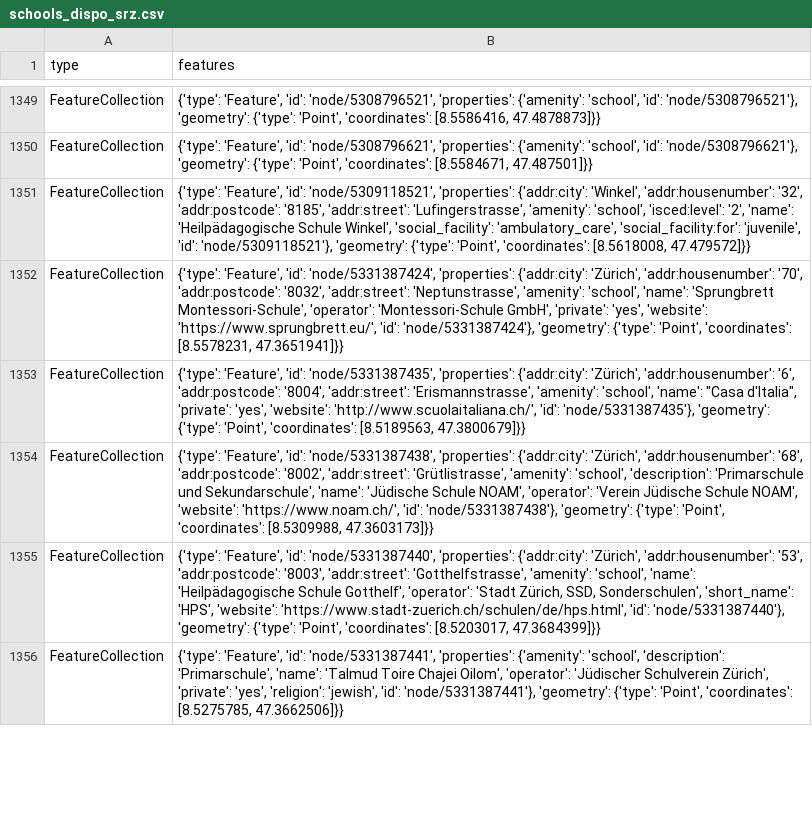
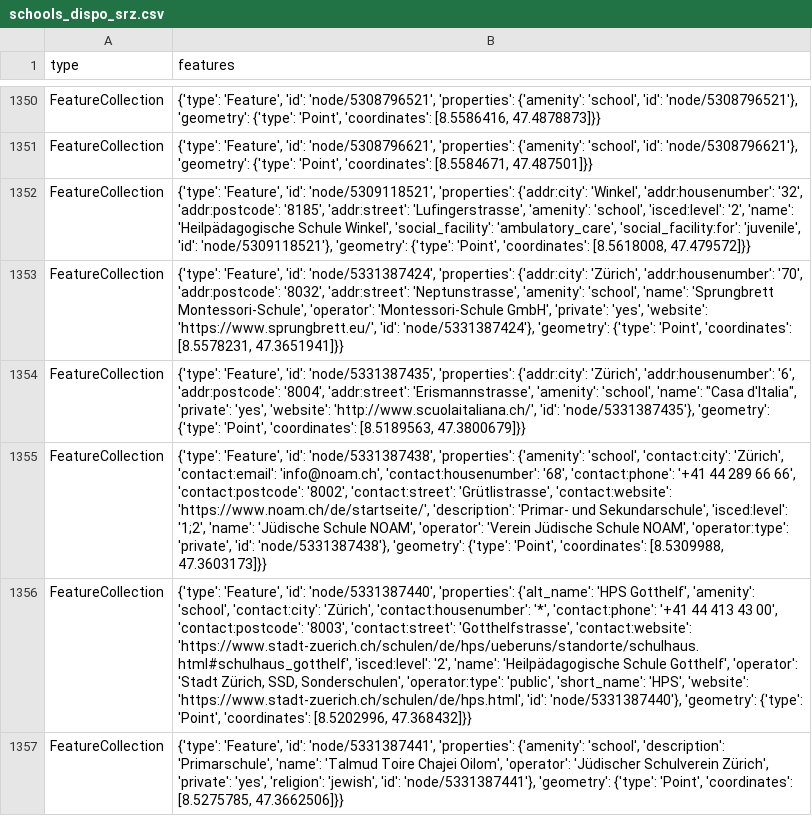
Before and after one commit to chnuessli/elz-data, a CSV file: data/csv/schools/schools_dispo_srz.csv, drawn as a sheet; only a part is shown, gaps mark what is left out; addresses are those after the commit; the diff covers the shown part only; the diff names each change by its address in the sheet, - before the commit and + after, or states it on an @@ line.

```diff
--- a/data/csv/schools/schools_dispo_srz.csv
+++ b/data/csv/schools/schools_dispo_srz.csv
-B1355 (features): …'node/5331387438', 'properties': {'addr:city': 'Zürich', 'addr:housenumber': '68', 'addr:postcode': '8002', 'addr:street': 'Grütlistrasse', 'amenity': 'school', 'description': 'Primarschule und Sekundarschule', 'name': 'Jüdische Schule NOAM', 'operator': 'Verein Jüdische Schule NOAM', 'website': 'https://www.noam.ch/', 'id': 'node/5331387438'},…
+B1355 (features): …'node/5331387438', 'properties': {'amenity': 'school', 'contact:city': 'Zürich', 'contact:email': 'info@noam.ch', 'contact:housenumber': '68', 'contact:phone': '+41 44 289 66 66', 'contact:postcode': '8002', 'contact:street': 'Grütlistrasse', 'contact:website': 'https://www.noam.ch/de/startseite/', 'description': 'Primar- und Sekundarschule', 'isced:level': '1;2', 'name': 'Jüdische Schule NOAM', 'operator': 'Verein Jüdische Schule NOAM', 'operator:type': 'private', 'id': 'node/5331387438'},…
-B1356 (features): …'node/5331387440', 'properties': {'addr:city': 'Zürich', 'addr:housenumber': '53', 'addr:postcode': '8003', 'addr:street': 'Gotthelfstrasse', 'amenity': 'school', 'name': 'Heilpädagogische Schule Gotthelf', 'operator': 'Stadt Zürich, SSD, Sonderschulen', 'short_name': 'HPS', 'website': 'https://www.stadt-zuerich.ch/schulen/de/hps.html', 'id': 'node/5331387440'}, 'geometry': {'type': 'Point', 'coordinates': [8.5203017, 47.3684399]}}
+B1356 (features): …'node/5331387440', 'properties': {'alt_name': 'HPS Gotthelf', 'amenity': 'school', 'contact:city': 'Zürich', 'contact:housenumber': '*', 'contact:phone': '+41 44 413 43 00', 'contact:postcode': '8003', 'contact:street': 'Gotthelfstrasse', 'contact:website': 'https://www.stadt-zuerich.ch/schulen/de/hps/ueberuns/standorte/schulhaus.html#schulhaus_gotthelf', 'isced:level': '2', 'name': 'Heilpädagogische Schule Gotthelf', 'operator': 'Stadt Zürich, SSD, Sonderschulen', 'operator:type': 'public', 'short_name': 'HPS', 'website': 'https://www.stadt-zuerich.ch/schulen/de/hps.html', 'id': 'node/5331387440'}, 'geometry': {'type': 'Point', 'coordinates': [8.5202996, 47.368432]}}
```
Also changed, not shown: 3 added rows, 1 removed row and 6 edited cells elsewhere in this file, data/csv/access/gates/gates_dispo_srz.csv, data/csv/access/gates/gates_kt_zh.csv, 6 other files.
